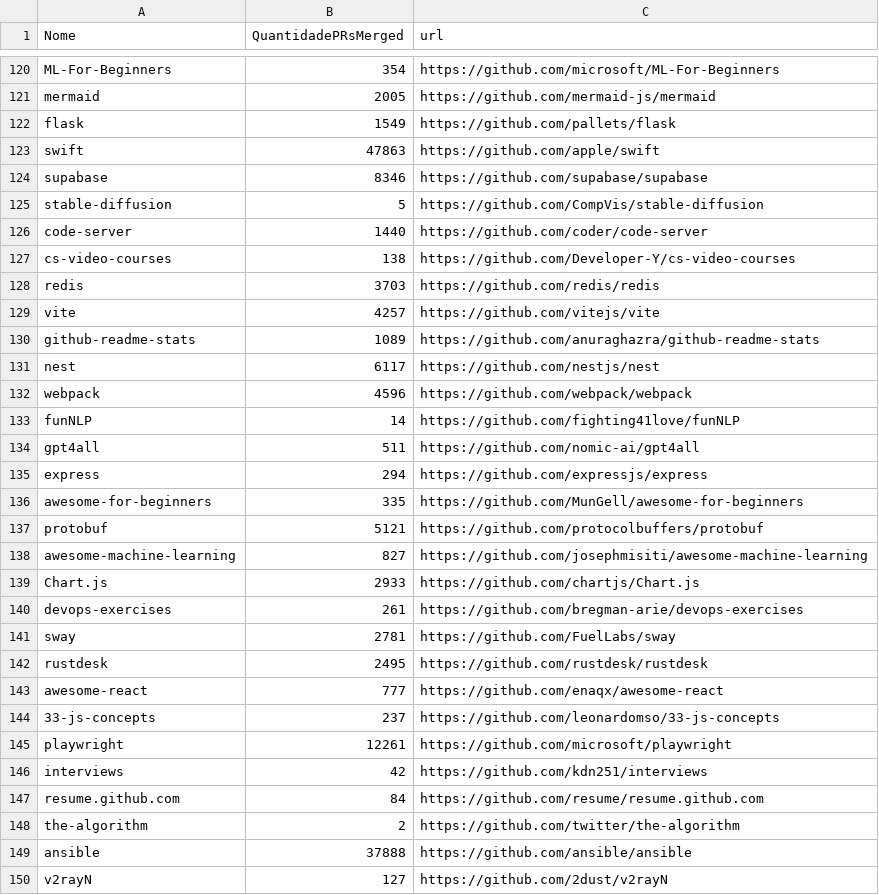
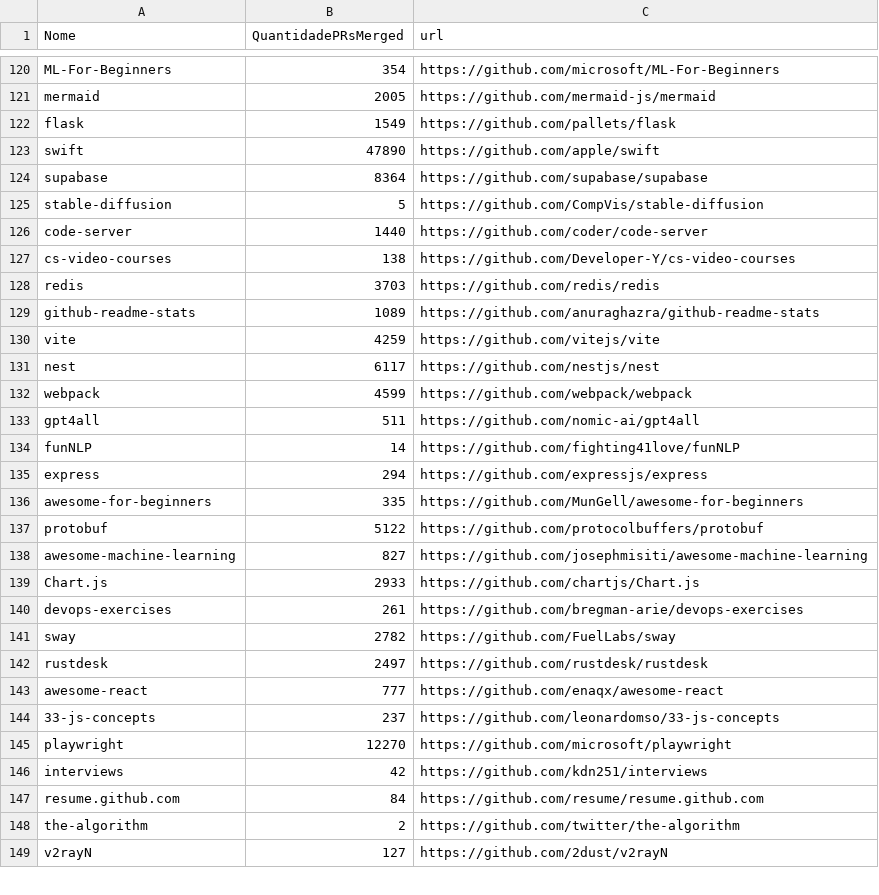
Before and after one commit to elianCL/Lab-Medi-o, a CSV file: scripts/lab-3/dataset/out.csv, drawn as a sheet; only a part is shown, gaps mark what is left out; the diff covers the shown part only.

```diff
--- a/scripts/lab-3/dataset/out.csv
+++ b/scripts/lab-3/dataset/out.csv
@@ -122,4 +122,4 @@ mermaid,2005,https://github.com/mermaid-js/mermaid
 flask,1549,https://github.com/pallets/flask
-swift,47863,https://github.com/apple/swift
-supabase,8346,https://github.com/supabase/supabase
+swift,47890,https://github.com/apple/swift
+supabase,8364,https://github.com/supabase/supabase
 stable-diffusion,5,https://github.com/CompVis/stable-diffusion
@@ -128,11 +128,11 @@ cs-video-courses,138,https://github.com/Developer-Y/cs-video-courses
 redis,3703,https://github.com/redis/redis
-vite,4257,https://github.com/vitejs/vite
 github-readme-stats,1089,https://github.com/anuraghazra/github-readme-stats
+vite,4259,https://github.com/vitejs/vite
 nest,6117,https://github.com/nestjs/nest
-webpack,4596,https://github.com/webpack/webpack
+webpack,4599,https://github.com/webpack/webpack
+gpt4all,511,https://github.com/nomic-ai/gpt4all
 funNLP,14,https://github.com/fighting41love/funNLP
-gpt4all,511,https://github.com/nomic-ai/gpt4all
 express,294,https://github.com/expressjs/express
 awesome-for-beginners,335,https://github.com/MunGell/awesome-for-beginners
-protobuf,5121,https://github.com/protocolbuffers/protobuf
+protobuf,5122,https://github.com/protocolbuffers/protobuf
 awesome-machine-learning,827,https://github.com/josephmisiti/awesome-machine-learning
@@ -140,7 +140,7 @@ Chart.js,2933,https://github.com/chartjs/Chart.js
 devops-exercises,261,https://github.com/bregman-arie/devops-exercises
-sway,2781,https://github.com/FuelLabs/sway
-rustdesk,2495,https://github.com/rustdesk/rustdesk
+sway,2782,https://github.com/FuelLabs/sway
+rustdesk,2497,https://github.com/rustdesk/rustdesk
 awesome-react,777,https://github.com/enaqx/awesome-react
 33-js-concepts,237,https://github.com/leonardomso/33-js-concepts
-playwright,12261,https://github.com/microsoft/playwright
+playwright,12270,https://github.com/microsoft/playwright
 interviews,42,https://github.com/kdn251/interviews
@@ -148,3 +148,2 @@ resume.github.com,84,https://github.com/resume/resume.github.com
 the-algorithm,2,https://github.com/twitter/the-algorithm
-ansible,37888,https://github.com/ansible/ansible
 v2rayN,127,https://github.com/2dust/v2rayN
```
Also changed, not shown: 5 added rows, 4 removed rows, 4 moved rows and 59 edited cells elsewhere in this file, 13 other files.
